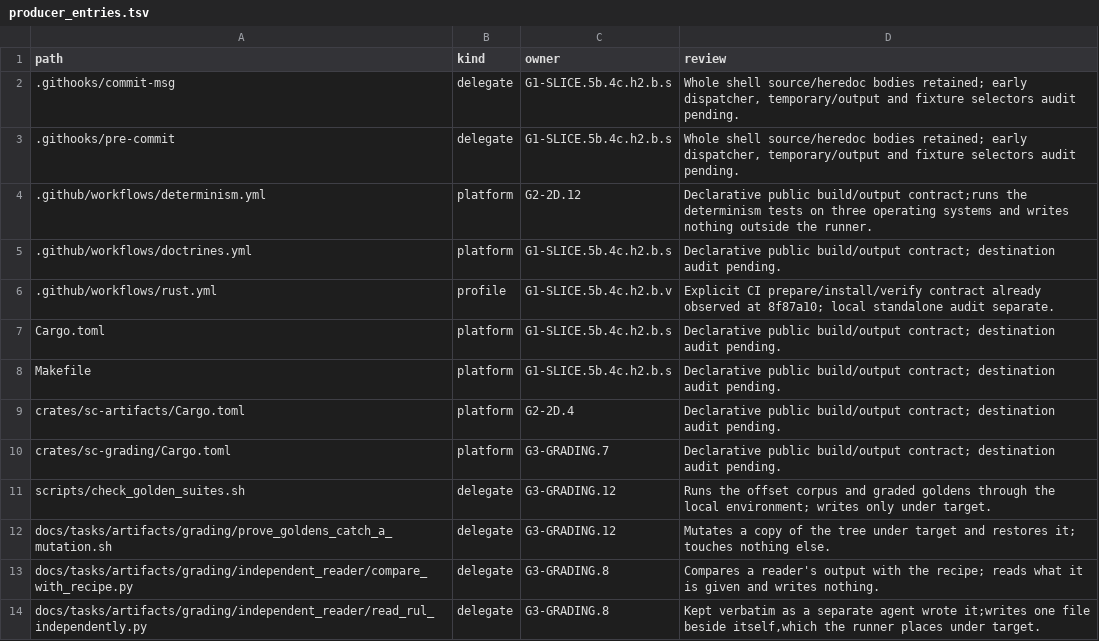
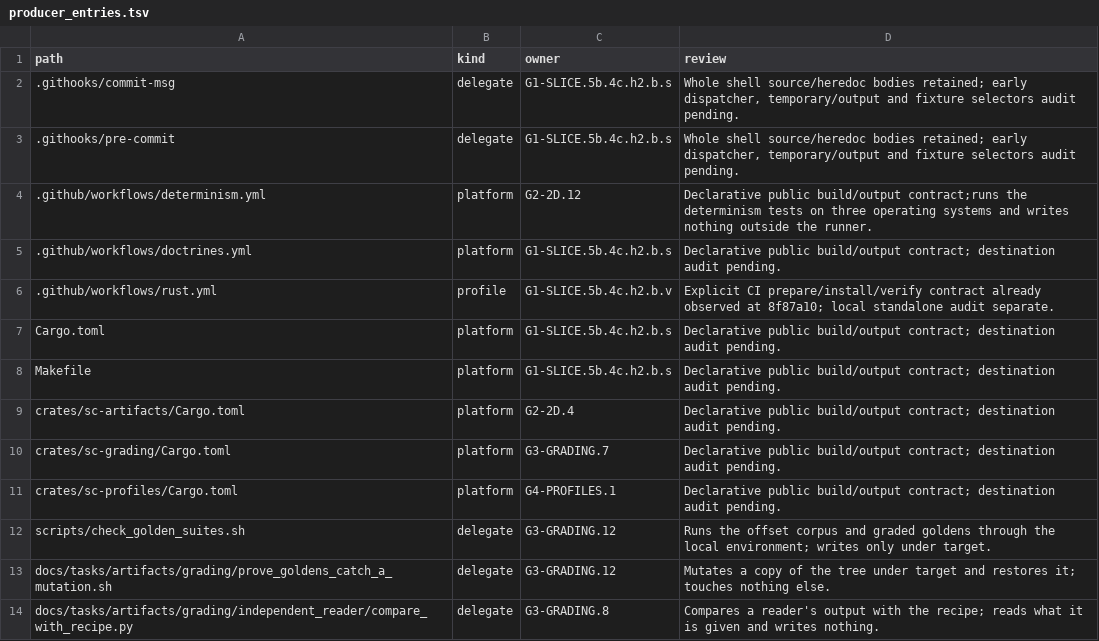
Before and after one commit to rdje/stitchcad, a TSV file: docs/tasks/artifacts/ci_environment/producer_entries.tsv, drawn as a sheet; only a part is shown; the shorter side is filled out with more unchanged rows.

Commit message:
STITCHCAD-G1-1027 (leaf G4-PROFILES.1): a factory profile file is read and checked, and every mistake in it names the field to fix
G4 begins. Until now nothing could say what a factory accepts: the kernel solved problems, and no file described a factory. The new sc-profiles crate holds roadmap section 8's schema: the target system with version ranges that mean something definite, the artifact targets it accepts, its parameters with type, domain, value or default, state, evidence references, artifact effect and transformation stage, and the one order its layers have.

The acceptance is proved against the roadmap itself. A test reads the example block out of ROADMAP.md, strips its comments, writes its fractional literals as exact text, validates it and compares the result with conformance/profiles/acme-cmt-pt/profile.json byte for byte. That fixture was derived separately by a Python script reading the same block, so the two readings agree. Twenty-five mistakes are each refused by a stable code naming the field to fix, including a misspelt parameter and a dangling evidence reference, and every mistake in a file is reported at once. An unknown holds no value and its default is only ever offered. The content version moves when the content does and only then, by a digest that leaves the two version labels out.

The roadmap's example has six parameters that say they are known and cite nothing, so that cannot be a refusal. It is listed by a query, because known means a fact with evidence behind it. Its sample_mm has no definition anywhere, so it is kept exactly and nothing uses it. Types named f32 and vec2f keep the roadmap's names and are exact numbers underneath.

The resource admission leaf is marked on hold under the director's ruling on input checks, and does not gate this one.

What this does not show: nothing reads a profile yet, so no export changes because of one. No factory has been asked whether these ten parameters are enough, and the example is the roadmap's, invented for illustration.

Clause: G4-01

```diff
--- a/docs/tasks/artifacts/ci_environment/producer_entries.tsv
+++ b/docs/tasks/artifacts/ci_environment/producer_entries.tsv
@@ -10,2 +10,3 @@ crates/sc-artifacts/Cargo.toml	platform	G2-2D.4	Declarative public build/output
 crates/sc-grading/Cargo.toml	platform	G3-GRADING.7	Declarative public build/output contract; destination audit pending.
+crates/sc-profiles/Cargo.toml	platform	G4-PROFILES.1	Declarative public build/output contract; destination audit pending.
 scripts/check_golden_suites.sh	delegate	G3-GRADING.12	Runs the offset corpus and graded goldens through the local environment; writes only under target.
```
Also changed, not shown: 23 other files.
